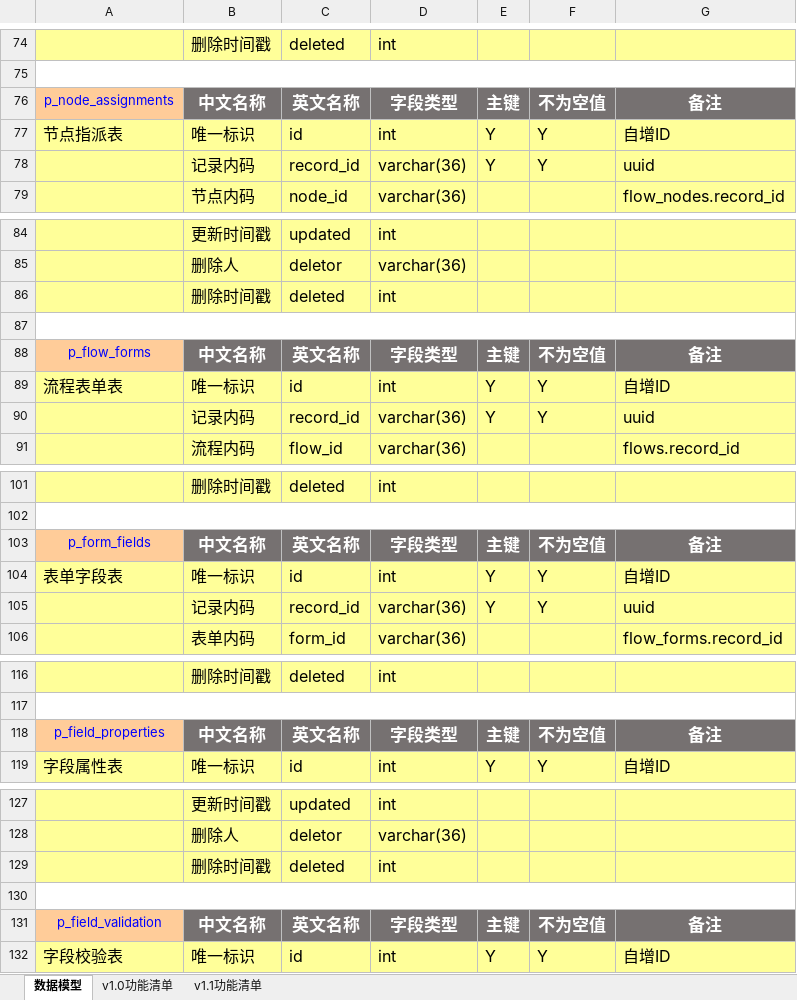
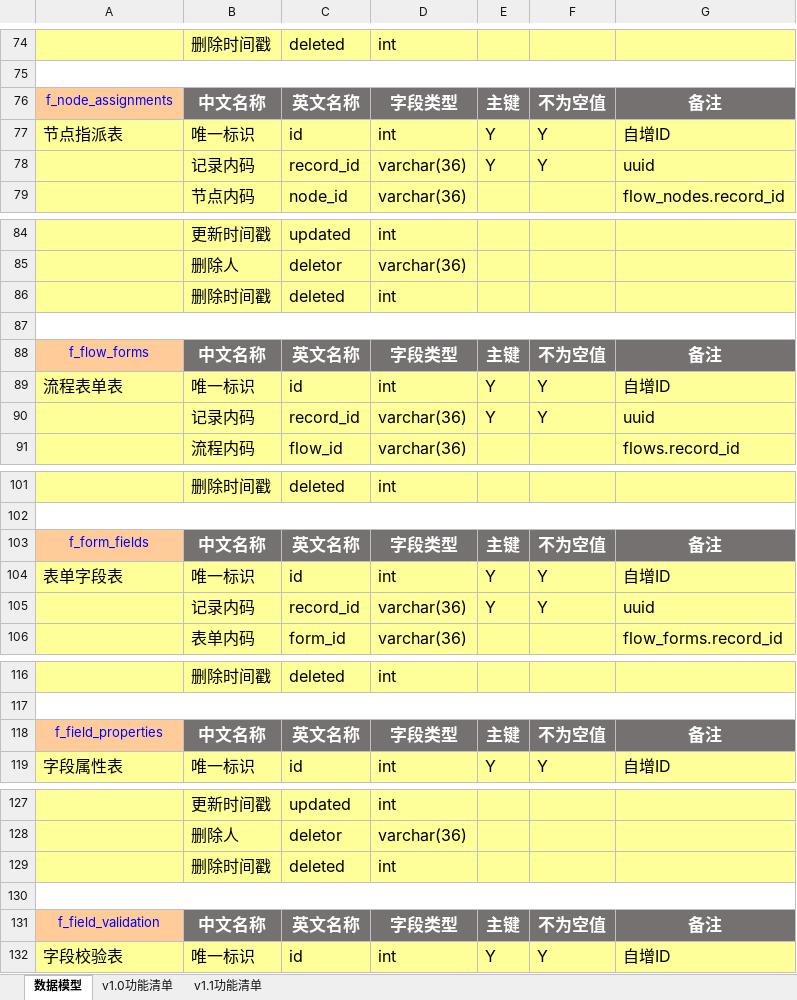
Before and after one commit to antlinker/flow, an Excel workbook: doc/工作流引擎v1.1.xlsx, sheet 数据模型, drawn as a sheet; only a part is shown, gaps mark what is left out; values as stored, in another font and other column widths than the file's, no borders; the diff covers the shown part only; the diff names each change by its address in the sheet, - before the commit and + after, or states it on an @@ line.

```diff
--- a/doc/工作流引擎v1.1.xlsx (sheet 数据模型)
+++ b/doc/工作流引擎v1.1.xlsx (sheet 数据模型)
-A76: p_node_assignments
+A76: f_node_assignments
-A88: p_flow_forms
+A88: f_flow_forms
-A103: p_form_fields
+A103: f_form_fields
-A118: p_field_properties
+A118: f_field_properties
-A131: p_field_validation
+A131: f_field_validation
```
Also changed, not shown: 8 edited cells elsewhere in this sheet, sheet v1.1功能清单, 1 other file.
